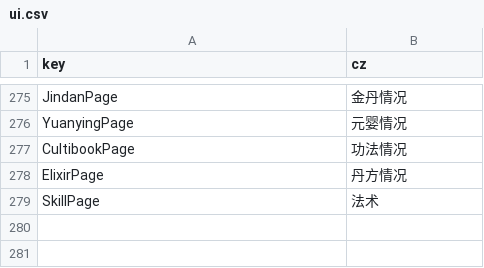
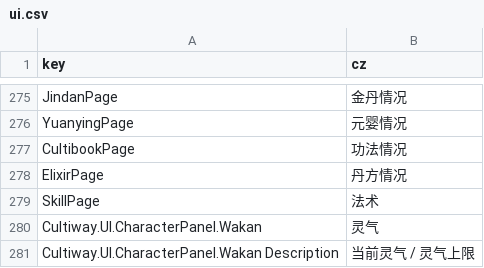
Before and after one commit to inmny/Cultiway-Reborn, a CSV file: Locales/ui.csv, drawn as a sheet; only a part is shown, gaps mark what is left out; the diff names each change by its address in the sheet, - before the commit and + after, or states it on an @@ line.

```diff
--- a/Locales/ui.csv
+++ b/Locales/ui.csv
+row 280: Cultiway.UI.CharacterPanel.Wakan | 灵气
+row 281: Cultiway.UI.CharacterPanel.Wakan Description | 当前灵气 / 灵气上限
```
Also changed, not shown: 4 other files.
